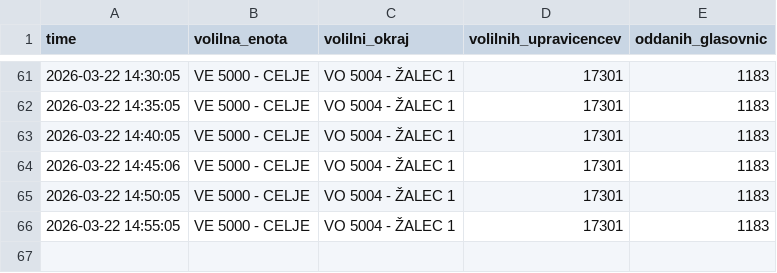
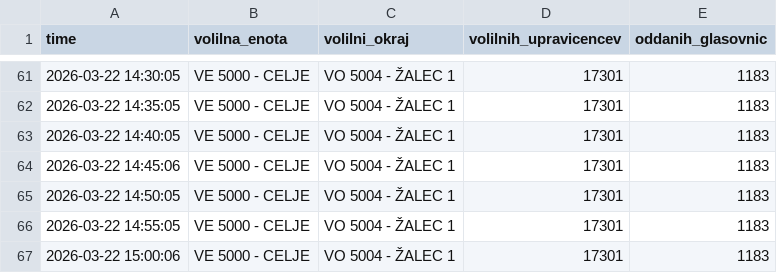
Before and after one commit to sajnor/web_elections_2026_DZ_public, a CSV file: gold/predcasno.csv, drawn as a sheet; only a part is shown, gaps mark what is left out.

```diff
--- a/gold/predcasno.csv
+++ b/gold/predcasno.csv
@@ -66 +66,2 @@ time,volilna_enota,volilni_okraj,volilnih_upravicencev,oddanih_glasovnic
 2026-03-22 14:55:05,VE 5000 - CELJE,VO 5004 - ŽALEC 1,17301,1183
+2026-03-22 15:00:06,VE 5000 - CELJE,VO 5004 - ŽALEC 1,17301,1183
```
Also changed, not shown: gold/povzetek.csv, gold/rezultati.csv, 1 other file.
